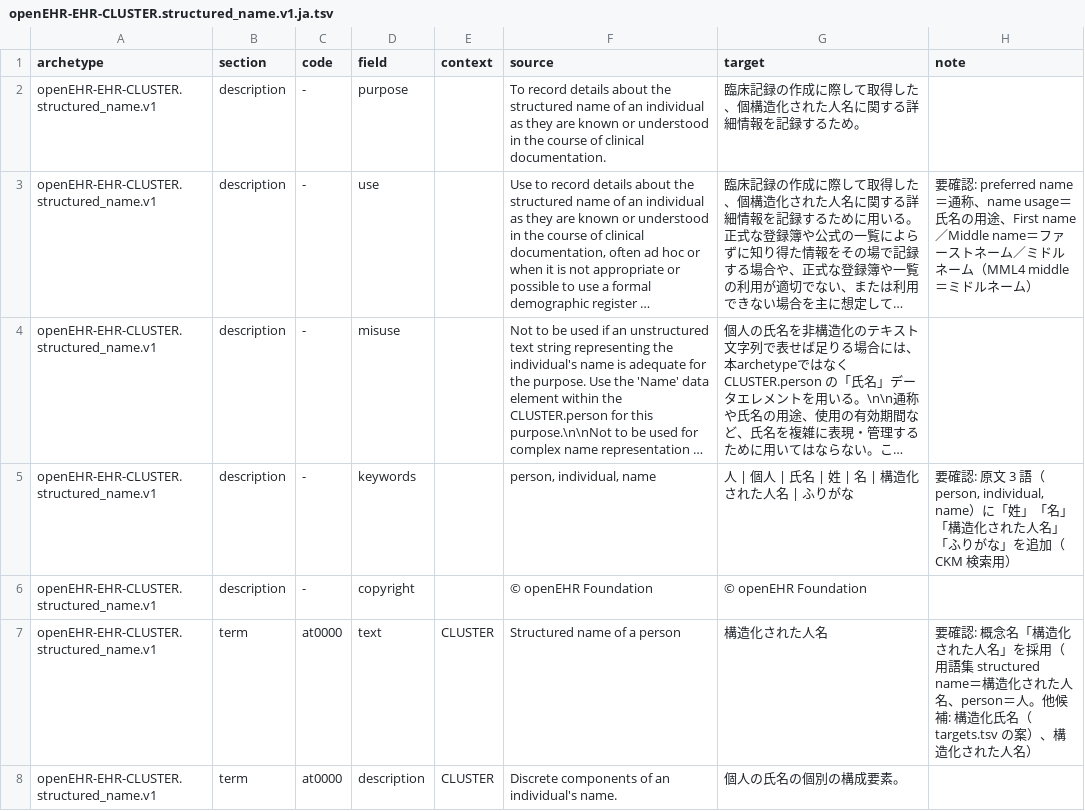
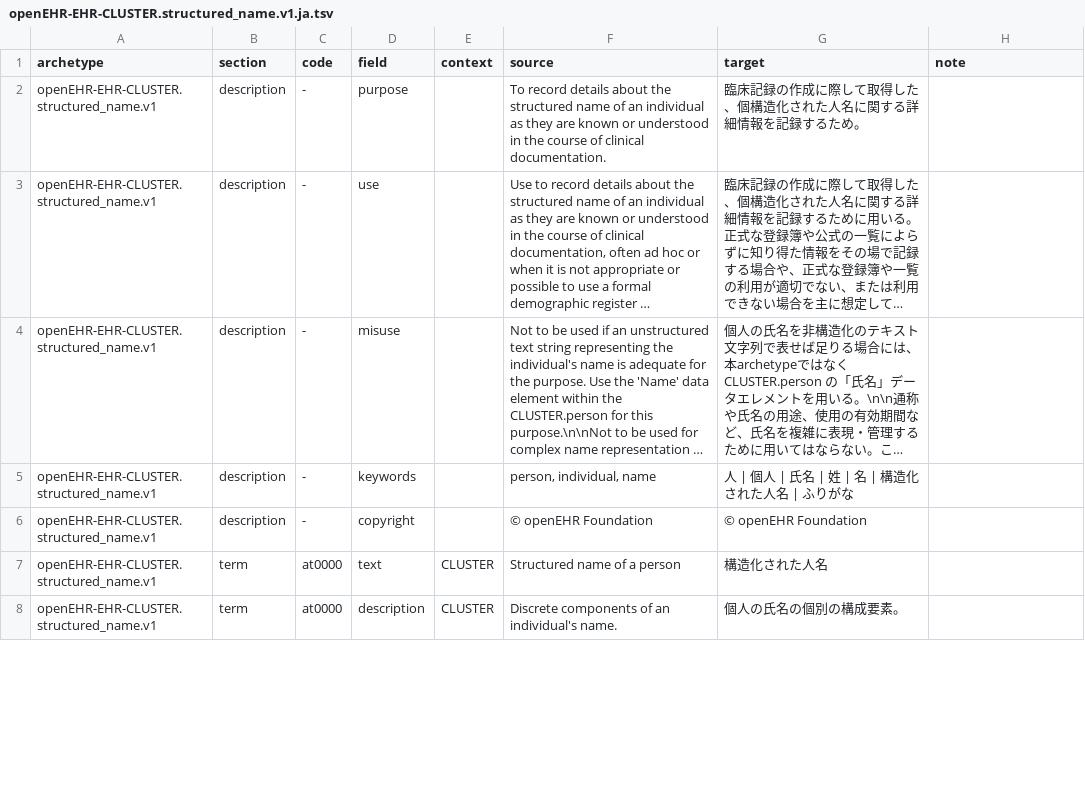
Before and after one commit to skoba/openehr-japanese-translation, a TSV file: archetypes/openEHR-EHR-CLUSTER.structured_name.v1/work/openEHR-EHR-CLUSTER.structured_name.v1.ja.tsv, drawn as a sheet; only a part is shown; long unchanged cells end in …; the diff covers the shown part only; the diff names each change by its address in the sheet, - before the commit and + after, or states it on an @@ line.

```diff
--- a/archetypes/openEHR-EHR-CLUSTER.structured_name.v1/work/openEHR-EHR-CLUSTER.structured_name.v1.ja.tsv
+++ b/archetypes/openEHR-EHR-CLUSTER.structured_name.v1/work/openEHR-EHR-CLUSTER.structured_name.v1.ja.tsv
-H3 (note): 要確認: preferred name＝通称、name usage＝氏名の用途、First name／Middle name＝ファーストネーム／ミドルネーム（MML4 middle＝ミドルネーム）
+H3 (note): (empty)
-H5 (note): 要確認: 原文 3 語（person, individual, name）に「姓」「名」「構造化された人名」「ふりがな」を追加（CKM 検索用）
+H5 (note): (empty)
-H7 (note): 要確認: 概念名「構造化された人名」を採用（用語集 structured name＝構造化された人名、person＝人。他候補: 構造化氏名（targets.tsv の案）、構造化された人名）
+H7 (note): (empty)
```
Also changed, not shown: 3 edited cells elsewhere in this file, 2 other files.
